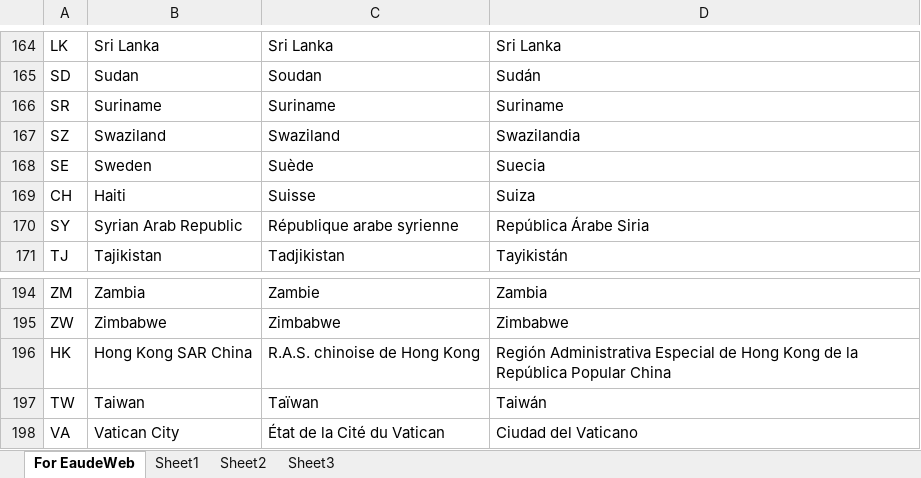
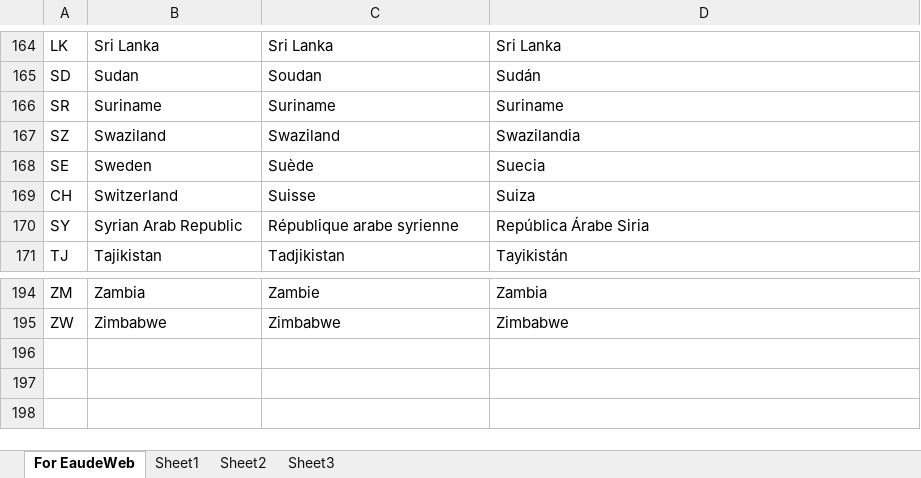
Before and after one commit to eaudeweb/meetings-registration-tool, an Excel workbook: mrt/static/localedata/countries_un.xlsx, sheet For EaudeWeb, drawn as a sheet; only a part is shown, gaps mark what is left out; values as stored, in another font and other column widths than the file's, no borders; the diff names each change by its address in the sheet, - before the commit and + after, or states it on an @@ line.

Commit message:
Restore list of countries

```diff
--- a/mrt/static/localedata/countries_un.xlsx (sheet For EaudeWeb)
+++ b/mrt/static/localedata/countries_un.xlsx (sheet For EaudeWeb)
-B169: Haiti
+B169: Switzerland
-row 196: HK | Hong Kong SAR China | R.A.S. chinoise de Hong Kong | Región Administrativa Especial de Hong Kong de la República Popular China
-row 197: TW | Taiwan | Taïwan | Taiwán
-row 198: VA | Vatican City | État de la Cité du Vatican | Ciudad del Vaticano
```
